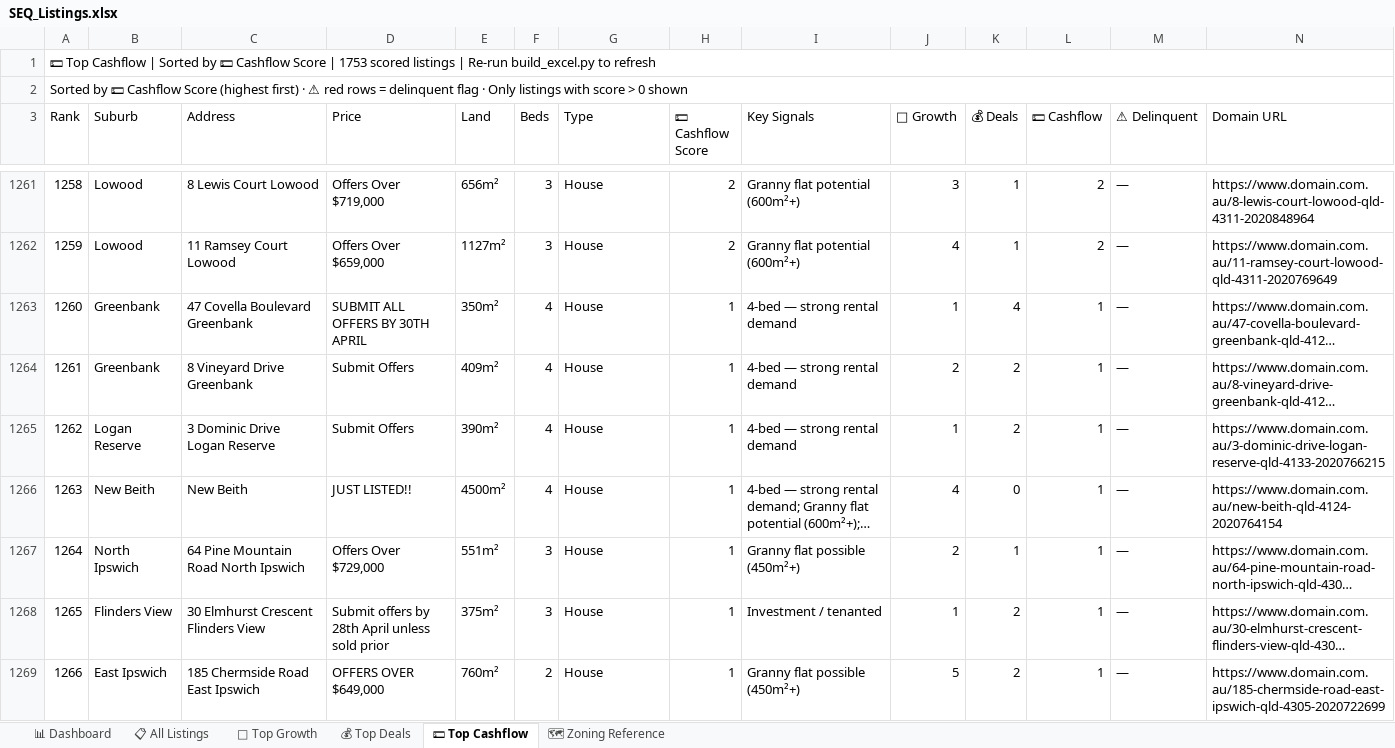
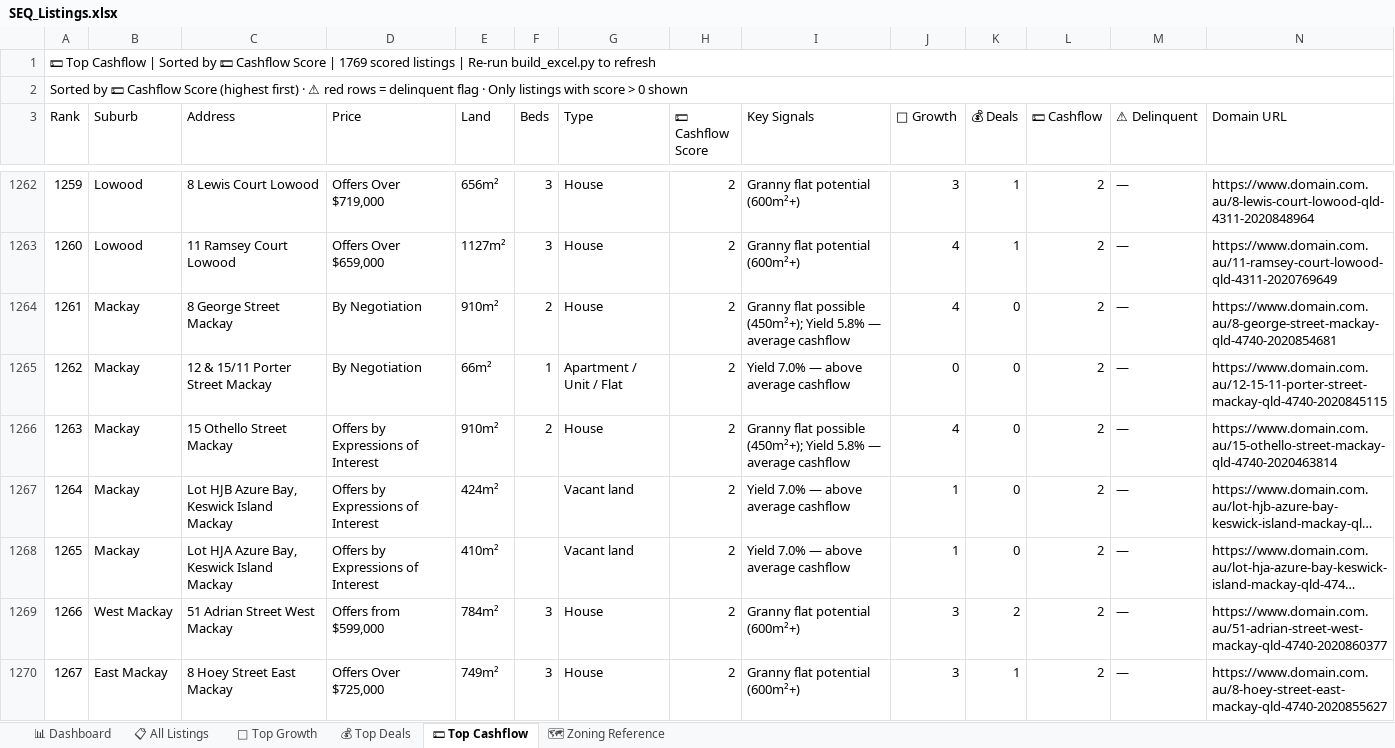
Before and after one commit to Decision-Architect-AU/Property-Listing-Scraper, an Excel workbook: SEQ_Listings.xlsx, sheet 💵 Top Cashflow, drawn as a sheet; only a part is shown, gaps mark what is left out; the shorter side is filled out with more unchanged rows; long unchanged cells end in …; values as stored, in another font and other column widths than the file's, no cell formats; the diff covers the shown part only; the diff names each change by its address in the sheet, - before the commit and + after, or states it on an @@ line.

```diff
--- a/SEQ_Listings.xlsx (sheet 💵 Top Cashflow)
+++ b/SEQ_Listings.xlsx (sheet 💵 Top Cashflow)
@@ column A (Rank) renumbered between rows 1 and 1771 @@
+row 1264: 1261 | Mackay | 8 George Street Mackay | By Negotiation | 910m² | 2 | House | 2 | Granny flat possible (450m²+); Yield 5.8% — average cashflow | 4 | 0 | 2 | — | https://www.domain.com.au/8-george-street-mackay-qld-4740-2020854681
+row 1265: 1262 | Mackay | 12 & 15/11 Porter Street Mackay | By Negotiation | 66m² | 1 | Apartment / Unit / Flat | 2 | Yield 7.0% — above average cashflow | 0 | 0 | 2 | — | https://www.domain.com.au/12-15-11-porter-street-mackay-qld-4740-2020845115
@@ row 1096 moved to row 1266: 1263 @@
@@ row 1097 moved to row 1267: 1264 @@
@@ row 1098 moved to row 1268: 1265 @@
+row 1269: 1266 | West Mackay | 51 Adrian Street West Mackay | Offers from $599,000 | 784m² | 3 | House | 2 | Granny flat potential (600m²+) | 3 | 2 | 2 | — | https://www.domain.com.au/51-adrian-street-west-mackay-qld-4740-2020860377
+row 1270: 1267 | East Mackay | 8 Hoey Street East Mackay | Offers Over $725,000 | 749m² | 3 | House | 2 | Granny flat potential (600m²+) | 3 | 1 | 2 | — | https://www.domain.com.au/8-hoey-street-east-mackay-qld-4740-2020855627
```
Also changed, not shown: 13 added rows, 1 removed row and 8 moved rows elsewhere in this sheet, sheet 📋 All Listings, sheet 🌱 Top Growth, sheet 💰 Top Deals, sheet 📊 Dashboard, cell formats, 2 other files.
